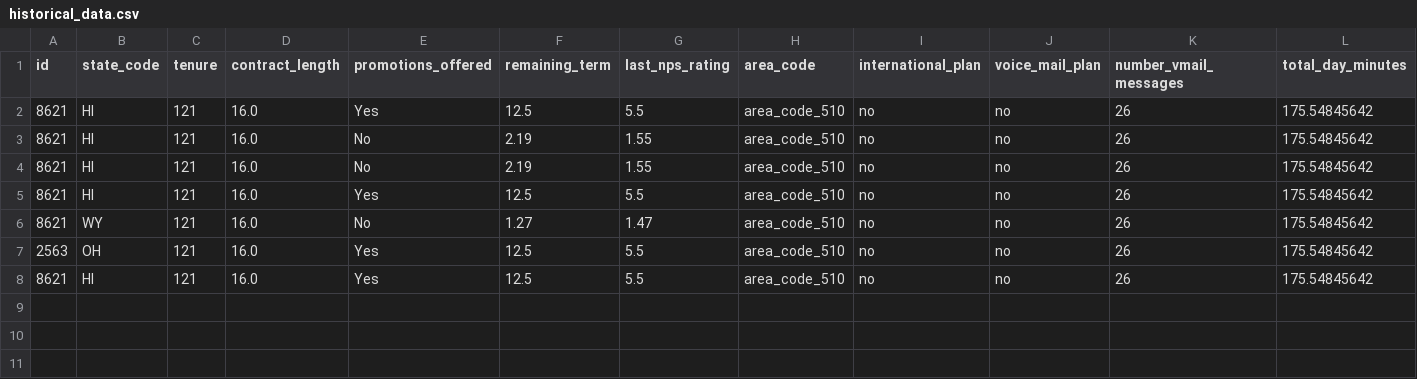
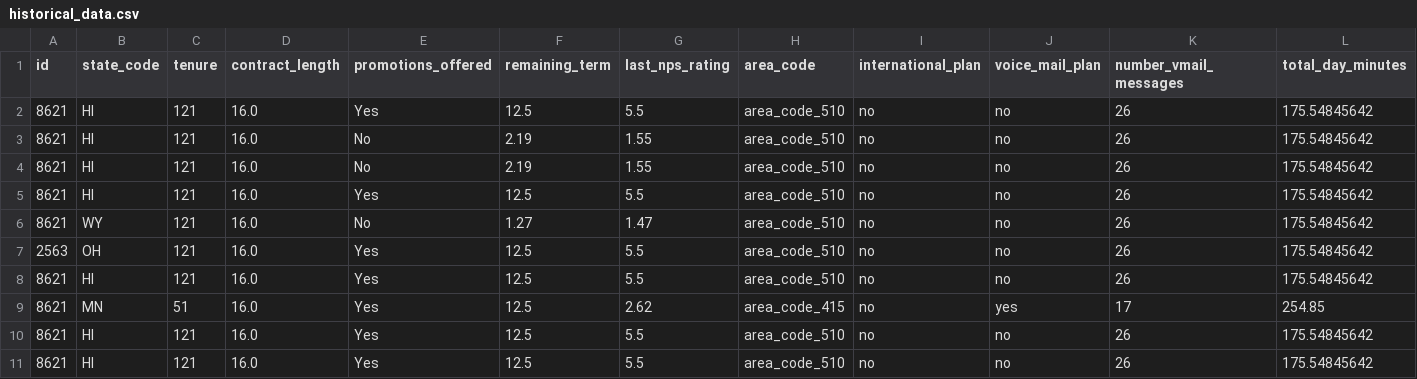
Before and after one commit to amruthaa08/Customer_Churn, a CSV file: historical_data.csv, drawn as a sheet; only a part is shown; rows hold the shown columns only; the diff names each change by its address in the sheet, - before the commit and + after, or states it on an @@ line.

```diff
--- a/historical_data.csv
+++ b/historical_data.csv
+row 9: 8621 | MN | 51 | 16.0 | Yes | 12.5 | 2.62 | area_code_415 | no | yes | 17 | 254.85
+row 10: 8621 | HI | 121 | 16.0 | Yes | 12.5 | 5.5 | area_code_510 | no | no | 26 | 175.54845642
+row 11: 8621 | HI | 121 | 16.0 | Yes | 12.5 | 5.5 | area_code_510 | no | no | 26 | 175.54845642
```
Also changed, not shown: 1 other file.
